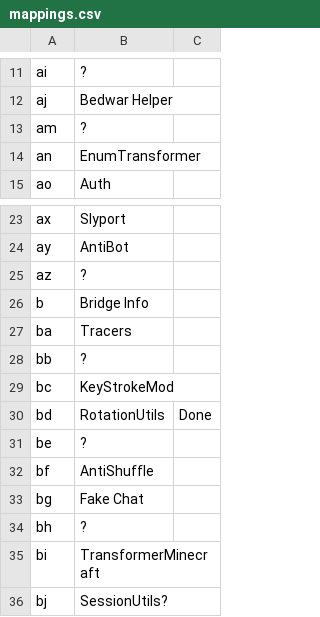
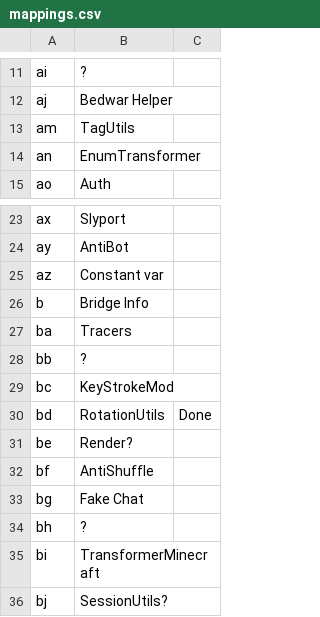
Before and after one commit to WilliamVanBeast/RavenB4Revamp, a CSV file: src/main/resources/mappings.csv, drawn as a sheet; only a part is shown, gaps mark what is left out.

Commit message:
update utils

```diff
--- a/src/main/resources/mappings.csv
+++ b/src/main/resources/mappings.csv
@@ -12,3 +12,3 @@ ai,?,
 aj,Bedwar Helper,
-am,?,
+am,TagUtils,
 an,EnumTransformer,
@@ -24,3 +24,3 @@ ax,Slyport,
 ay,AntiBot,
-az,?,
+az,Constant var,
 b,Bridge Info,
@@ -30,3 +30,3 @@ bc,KeyStrokeMod,
 bd,RotationUtils,Done
-be ,?,
+be,Render?,
 bf,AntiShuffle,
```
Also changed, not shown: 7 other files.
